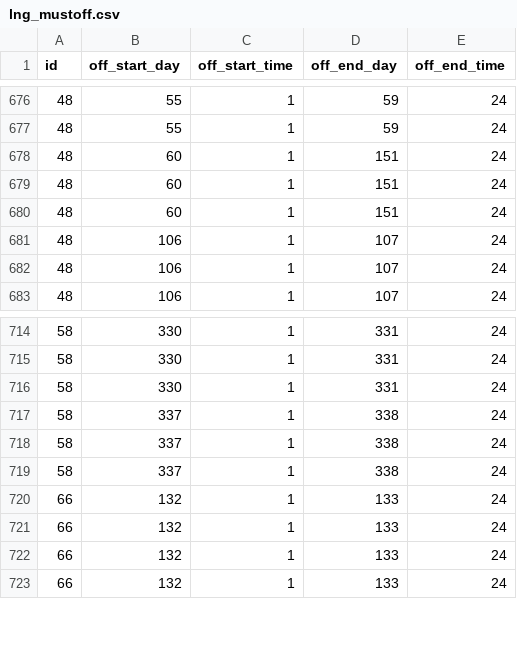
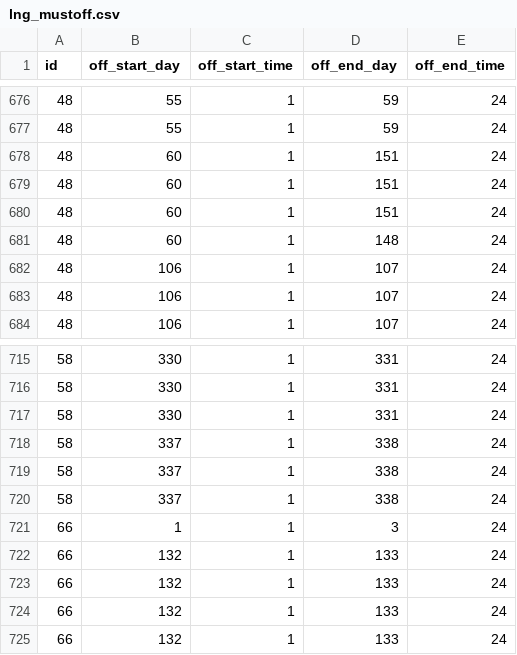
Before and after one commit to hyoseoplee/kpx-preventive-maintenance, a CSV file: results/2022/mustoff/lng_mustoff.csv, drawn as a sheet; only a part is shown, gaps mark what is left out.

```diff
--- a/results/2022/mustoff/lng_mustoff.csv
+++ b/results/2022/mustoff/lng_mustoff.csv
@@ -680,2 +680,3 @@ id,off_start_day,off_start_time,off_end_day,off_end_time
 48,60,1,151,24
+48,60,1,148,24
 48,106,1,107,24
@@ -719,2 +720,3 @@ id,off_start_day,off_start_time,off_end_day,off_end_time
 58,337,1,338,24
+66,1,1,3,24
 66,132,1,133,24
```
Also changed, not shown: results/2022/mustoff/coal_mustoff.csv, 2 other files.
